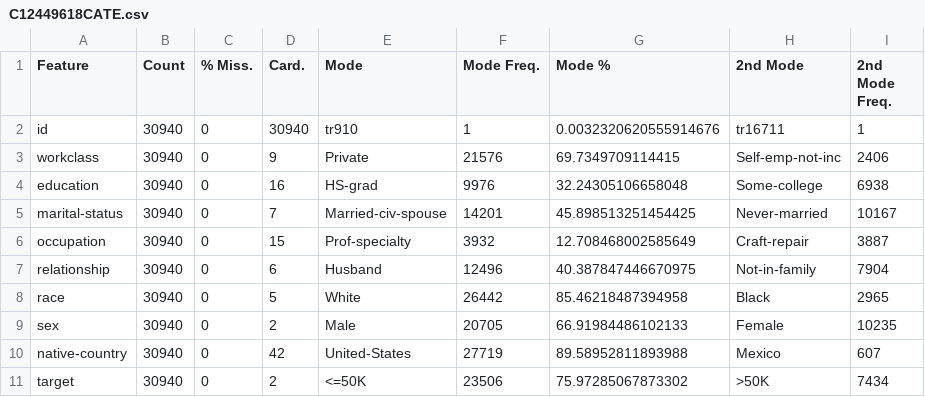
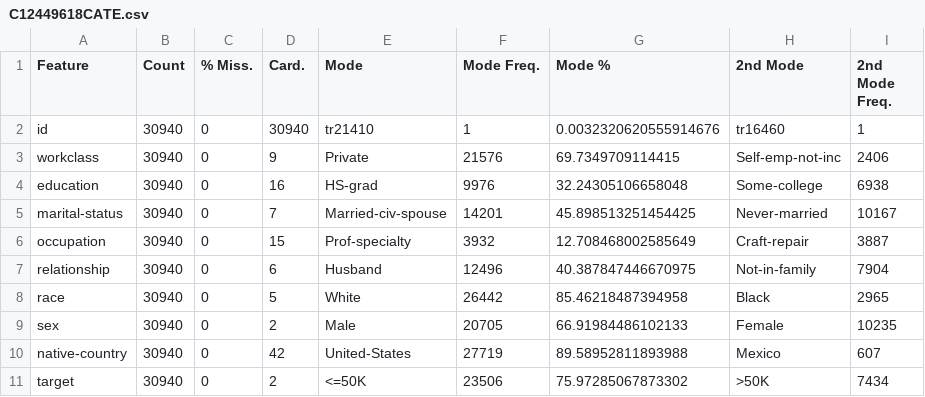
Before and after one commit to Toast3y/Artificial_Intelligence_2_Labs, a CSV file: Assignment 1/data/C12449618CATE.csv, drawn as a sheet; only a part is shown; the diff names each change by its address in the sheet, - before the commit and + after, or states it on an @@ line.

```diff
--- a/Assignment 1/data/C12449618CATE.csv
+++ b/Assignment 1/data/C12449618CATE.csv
-E2 (Mode): tr910
+E2 (Mode): tr21410
-H2 (2nd Mode): tr16711
+H2 (2nd Mode): tr16460
```
Also changed, not shown: 1 other file.
